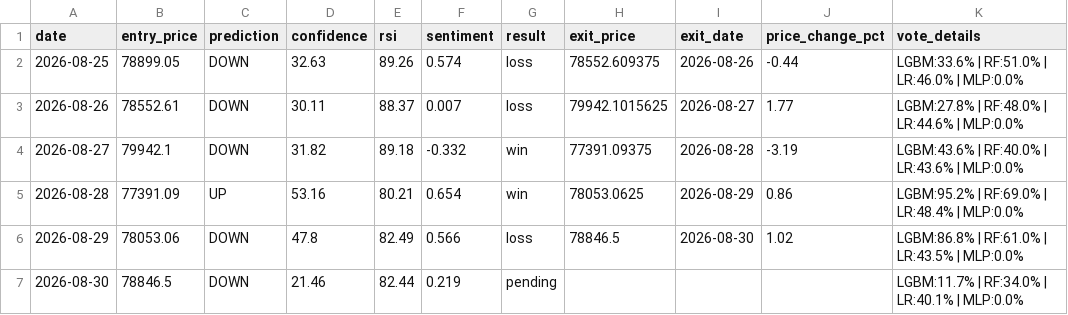
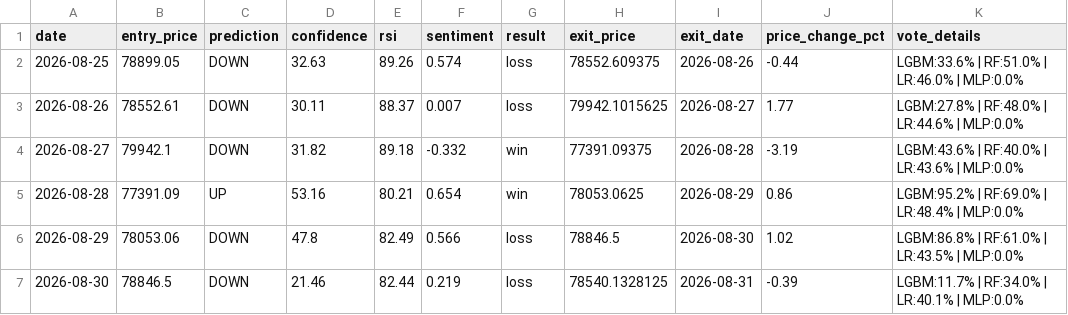
Before and after one commit to mrzakarya/crypto-trading-bot, a CSV file: paper_trading_log.csv, drawn as a sheet.

```diff
--- a/paper_trading_log.csv
+++ b/paper_trading_log.csv
@@ -6,2 +6,2 @@ date,entry_price,prediction,confidence,rsi,sentiment,result,exit_price,exit_date
 2026-08-29,78053.06,DOWN,47.8,82.49,0.566,loss,78846.5,2026-08-30,1.02,LGBM:86.8% | RF:61.0% | LR:43.5% | MLP:0.0%
-2026-08-30,78846.5,DOWN,21.46,82.44,0.219,pending,,,,LGBM:11.7% | RF:34.0% | LR:40.1% | MLP:0.0%
+2026-08-30,78846.5,DOWN,21.46,82.44,0.219,loss,78540.1328125,2026-08-31,-0.39,LGBM:11.7% | RF:34.0% | LR:40.1% | MLP:0.0%
```
